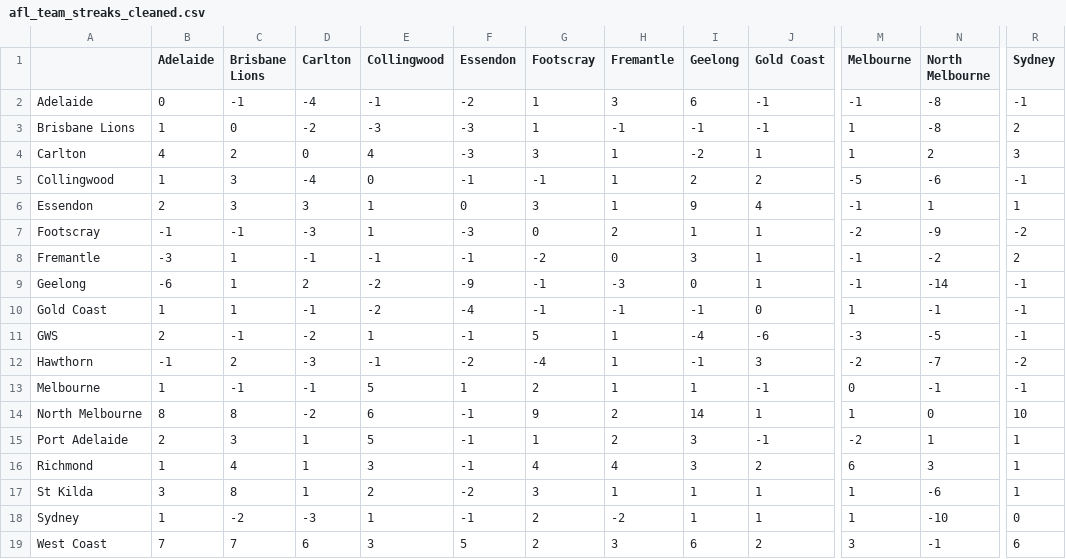
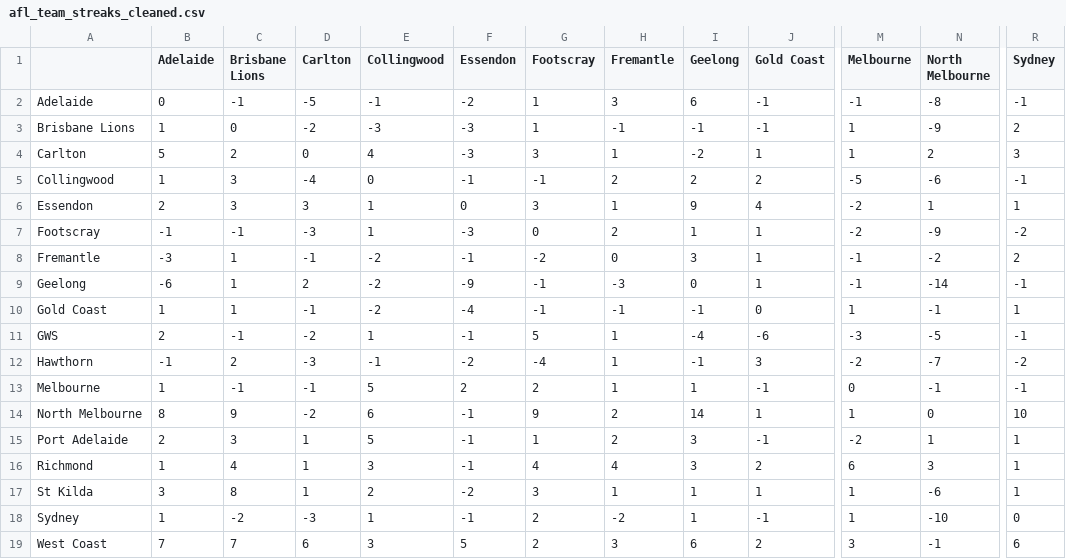
Before and after one commit to blake-noske/blake-noske.github.io, a CSV file: cleaned data/afl_team_streaks_cleaned.csv, drawn as a sheet; only a part is shown, gaps mark what is left out; the diff names each change by its address in the sheet, - before the commit and + after, or states it on an @@ line.

```diff
--- a/cleaned data/afl_team_streaks_cleaned.csv
+++ b/cleaned data/afl_team_streaks_cleaned.csv
-D2 (Carlton): -4
+D2 (Carlton): -5
-N3 (North Melbourne): -8
+N3 (North Melbourne): -9
-B4 (Adelaide): 4
+B4 (Adelaide): 5
-H5 (Fremantle): 1
+H5 (Fremantle): 2
-M6 (Melbourne): -1
+M6 (Melbourne): -2
-E8 (Collingwood): -1
+E8 (Collingwood): -2
-R10 (Sydney): -1
+R10 (Sydney): 1
-F13 (Essendon): 1
+F13 (Essendon): 2
-C14 (Brisbane Lions): 8
+C14 (Brisbane Lions): 9
-J18 (Gold Coast): 1
+J18 (Gold Coast): -1
```
Also changed, not shown: cleaned data/afl_fixture_cleaned.csv, cleaned data/afl_team_form_cleaned.csv, 3 other files.
